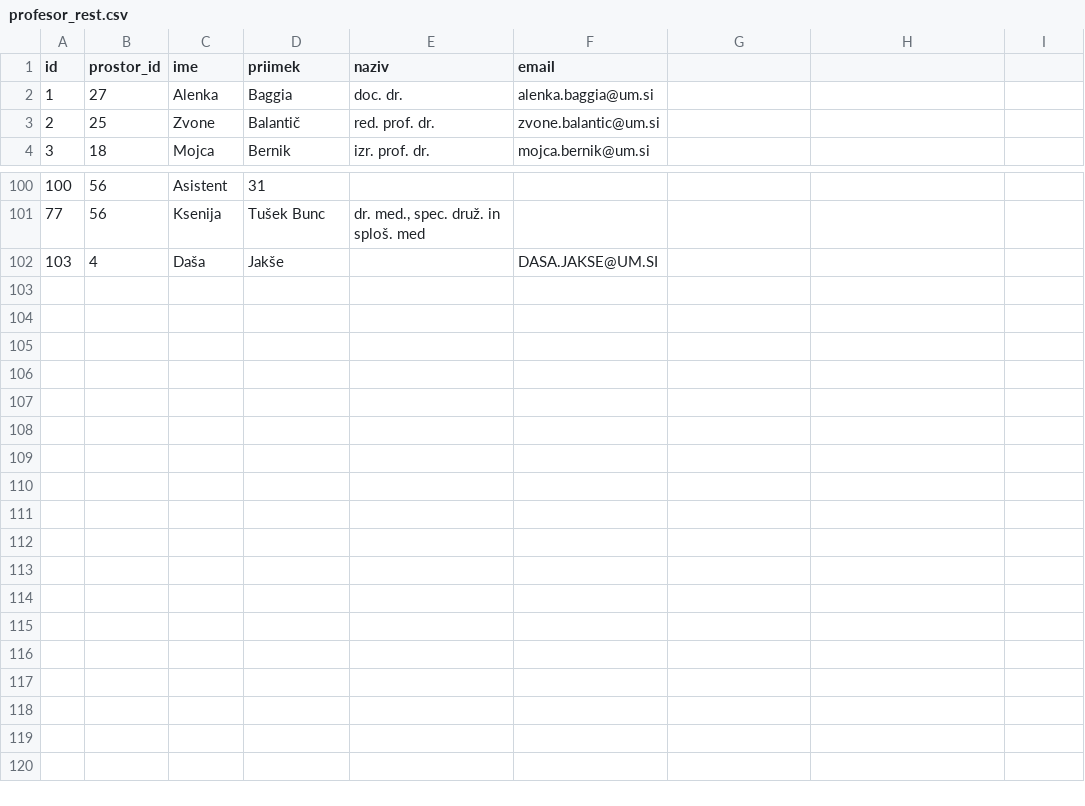
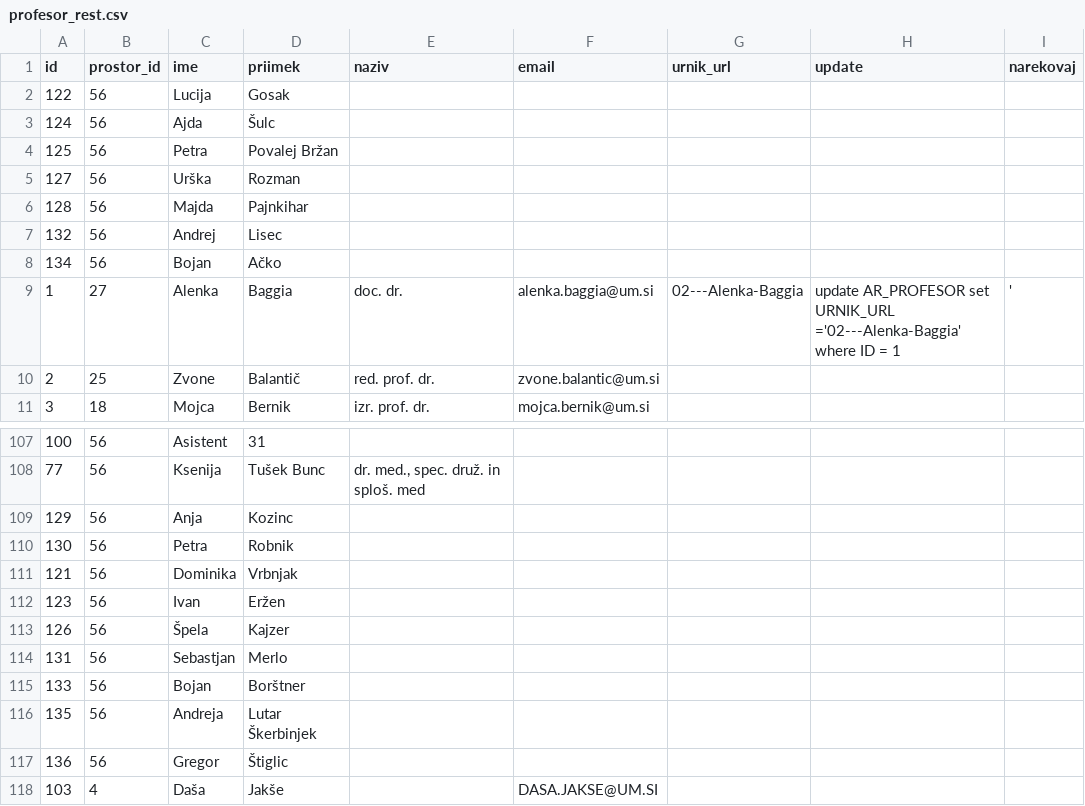
Before and after one commit to AnzE016/KPO-Urnik, a CSV file: data/profesor_rest.csv, drawn as a sheet; only a part is shown, gaps mark what is left out; addresses are those after the commit; the diff names each change by its address in the sheet, - before the commit and + after, or states it on an @@ line.

```diff
--- a/data/profesor_rest.csv
+++ b/data/profesor_rest.csv
-G1: (empty)
+G1: urnik_url
-H1: (empty)
+H1: update
-I1: (empty)
+I1: narekovaj
+row 2: 122 | 56 | Lucija | Gosak
+row 3: 124 | 56 | Ajda | Šulc
+row 4: 125 | 56 | Petra | Povalej Bržan
+row 5: 127 | 56 | Urška | Rozman
+row 6: 128 | 56 | Majda | Pajnkihar
+row 7: 132 | 56 | Andrej | Lisec
+row 8: 134 | 56 | Bojan | Ačko
-G9 (urnik_url): (empty)
+G9 (urnik_url): 02---Alenka-Baggia
-H9 (update): (empty)
+H9 (update): update AR_PROFESOR set URNIK_URL ='02---Alenka-Baggia' where ID = 1
-I9 (narekovaj): (empty)
+I9 (narekovaj): '
+row 109: 129 | 56 | Anja | Kozinc
+row 110: 130 | 56 | Petra | Robnik
+row 111: 121 | 56 | Dominika | Vrbnjak
+row 112: 123 | 56 | Ivan | Eržen
+row 113: 126 | 56 | Špela | Kajzer
+row 114: 131 | 56 | Sebastjan | Merlo
+row 115: 133 | 56 | Bojan | Borštner
+row 116: 135 | 56 | Andreja | Lutar Škerbinjek
+row 117: 136 | 56 | Gregor | Štiglic
```
Also changed, not shown: data/prostor_rest.csv, data/skupina_rest.csv, 16 other files.
